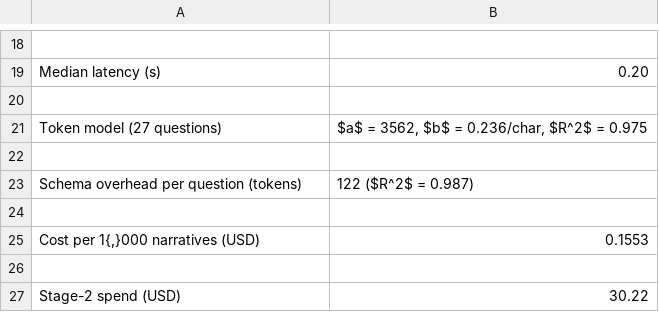
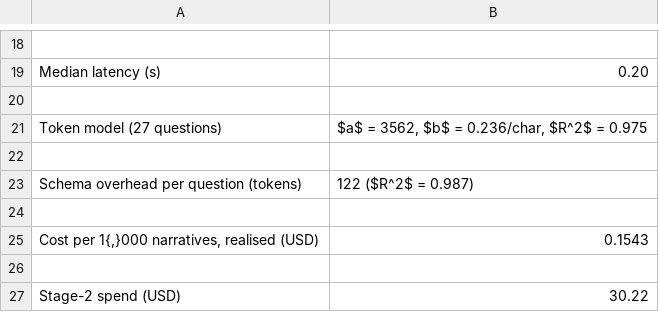
Before and after one commit to pozapas/jev-calibrated-narrative-coding, a CSV file: outputs/tables/T3_run.csv, drawn as a sheet; only a part is shown, gaps mark what is left out.

Commit message:
One measured basis for every cost the paper quotes
Three bases were in circulation: the run's own mean tokens, the cost
model's 27-question fit, and the random stratum's mean, giving 0.1543,
0.1553 and 0.1539 dollars per thousand. The prose quoted the second and
Figure 9 plotted the third. All three are defensible, which is the problem,
because a reader who finds two of them stops trusting the third.

pricing.run_input_tokens is now the single definition, and the prose,
Table 2, Figures 2 and 9 and the frontier comparison all derive from it. It
is the basis a reader can check by division: realised spend over narratives
coded. The cost model's fit stays where it belongs, as the scaling law in
Figure 2, which is a claim about how cost grows with schema size rather
than about what this run cost.

The frontier price ratio moves from 51 to 52 now that both arms are priced
on the same token count. The corpus projection of 774 dollars was only in a
figure inset and is now stated in Section 5.1 beside the rate it comes from.

```diff
--- a/outputs/tables/T3_run.csv
+++ b/outputs/tables/T3_run.csv
@@ -24,3 +24,3 @@ Schema overhead per question (tokens),122 ($R^2$ = 0.987)
 
-"Cost per 1{,}000 narratives (USD)",0.1553
+"Cost per 1{,}000 narratives, realised (USD)",0.1543
 
```
Also changed, not shown: 10 other files.
